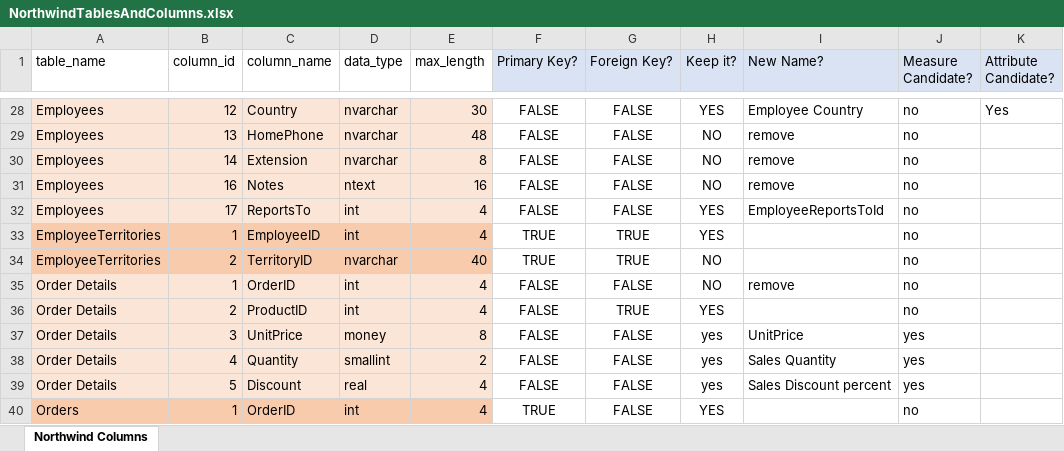
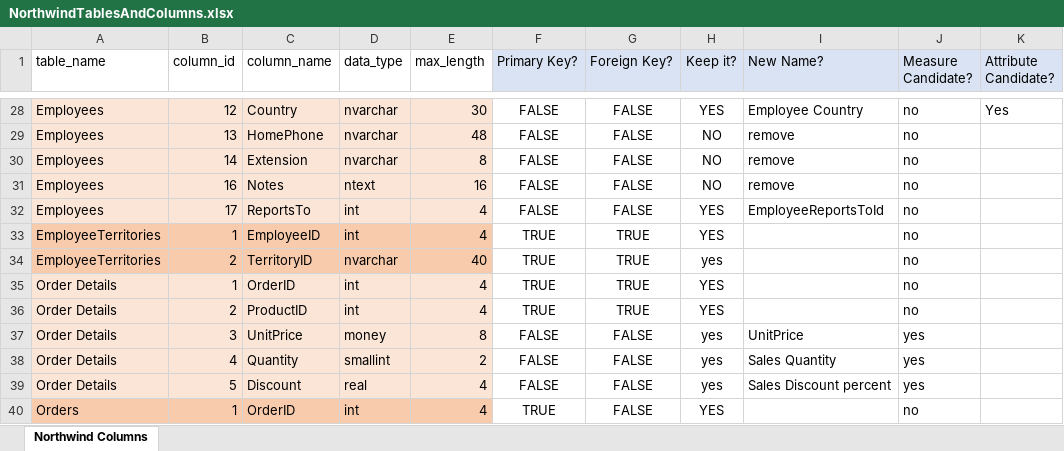
Before and after one commit to rodolfo-lopez-dev/W9_Exercises, an Excel workbook: NorthwindTablesAndColumns.xlsx, sheet Northwind Columns, drawn as a sheet; only a part is shown, gaps mark what is left out; values as stored, in another font and other column widths than the file's, no borders; conditional formats not drawn; the diff names each change by its address in the sheet, - before the commit and + after, or states it on an @@ line.

Commit message:
adjusted northwind, and completed third step of power bi

```diff
--- a/NorthwindTablesAndColumns.xlsx (sheet Northwind Columns)
+++ b/NorthwindTablesAndColumns.xlsx (sheet Northwind Columns)
-H34 (Keep it?): NO
+H34 (Keep it?): yes
-F35:F36 (Primary Key?): FALSE
+F35:F36 (Primary Key?): TRUE
-G35 (Foreign Key?): FALSE
+G35 (Foreign Key?): TRUE
-H35 (Keep it?): NO
+H35 (Keep it?): YES
-I35 (New Name?): remove
+I35 (New Name?): (empty)
```
Also changed, not shown: 1 other file.
